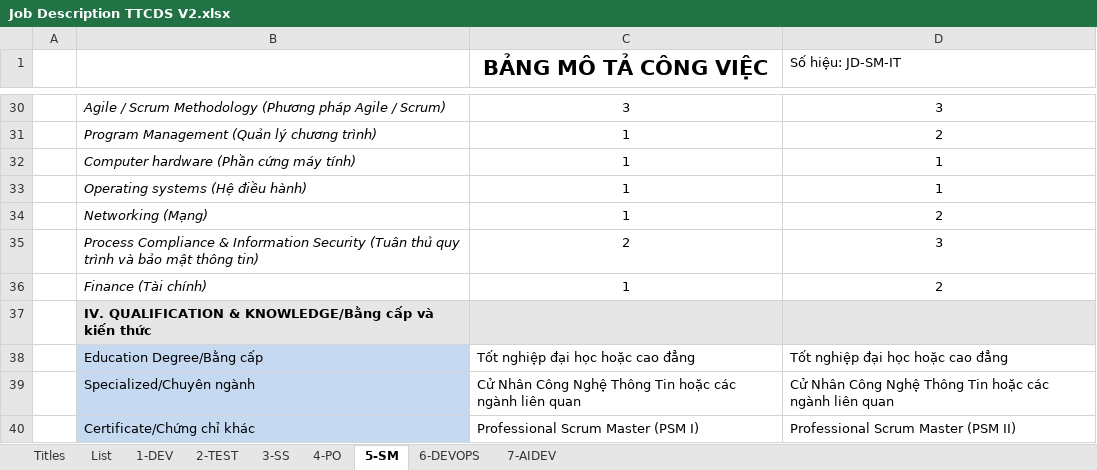
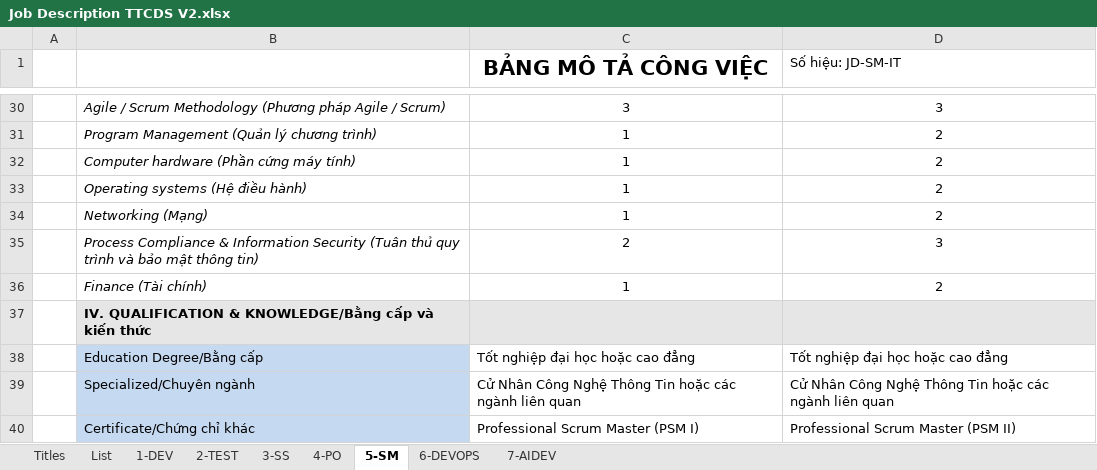
Before and after one commit to ngohoanglan/HoSoDoanhNghiep, an Excel workbook: Job Description TTCDS V2.xlsx, sheet 5-SM, drawn as a sheet; only a part is shown, gaps mark what is left out; values as stored, in another font and other column widths than the file's, no borders; charts and pictures not drawn; the diff names each change by its address in the sheet, - before the commit and + after, or states it on an @@ line.

```diff
--- a/Job Description TTCDS V2.xlsx (sheet 5-SM)
+++ b/Job Description TTCDS V2.xlsx (sheet 5-SM)
-D32:D33 (Số hiệu: JD-SM-IT): 1
+D32:D33 (Số hiệu: JD-SM-IT): 2
```
Also changed, not shown: sheet List, sheet 4-PO, sheet 6-DEVOPS, sheet 7-AIDEV, sheet Titles.
